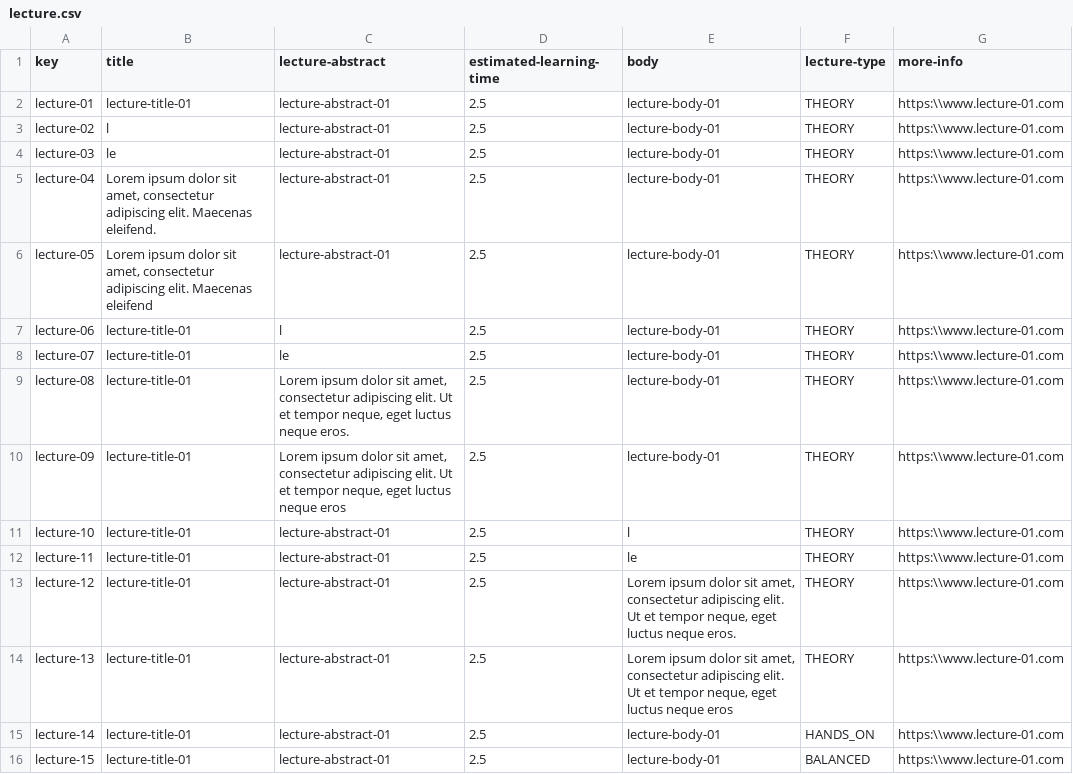
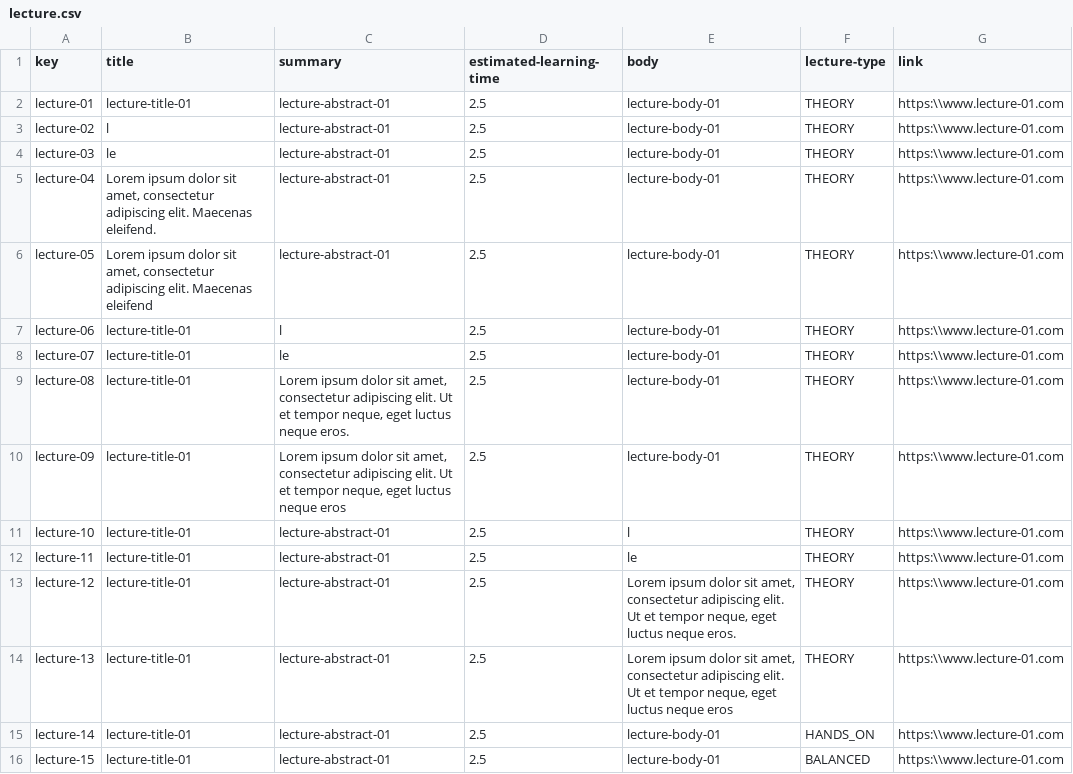
Before and after one commit to sebasruii/Acme-L3, a CSV file: src/main/webapp/WEB-INF/resources/sample-data/lecture.csv, drawn as a sheet.

```diff
--- a/src/main/webapp/WEB-INF/resources/sample-data/lecture.csv
+++ b/src/main/webapp/WEB-INF/resources/sample-data/lecture.csv
@@ -1,2 +1,2 @@
-key,title,lecture-abstract,estimated-learning-time,body,lecture-type,more-info
+key,title,summary,estimated-learning-time,body,lecture-type,link
 lecture-01,lecture-title-01,lecture-abstract-01,2.5,lecture-body-01,THEORY,https:\\www.lecture-01.com
```
Also changed, not shown: src/main/webapp/WEB-INF/resources/sample-data/course.csv, src/main/webapp/WEB-INF/resources/sample-data/lecturer.csv, 14 other files.
